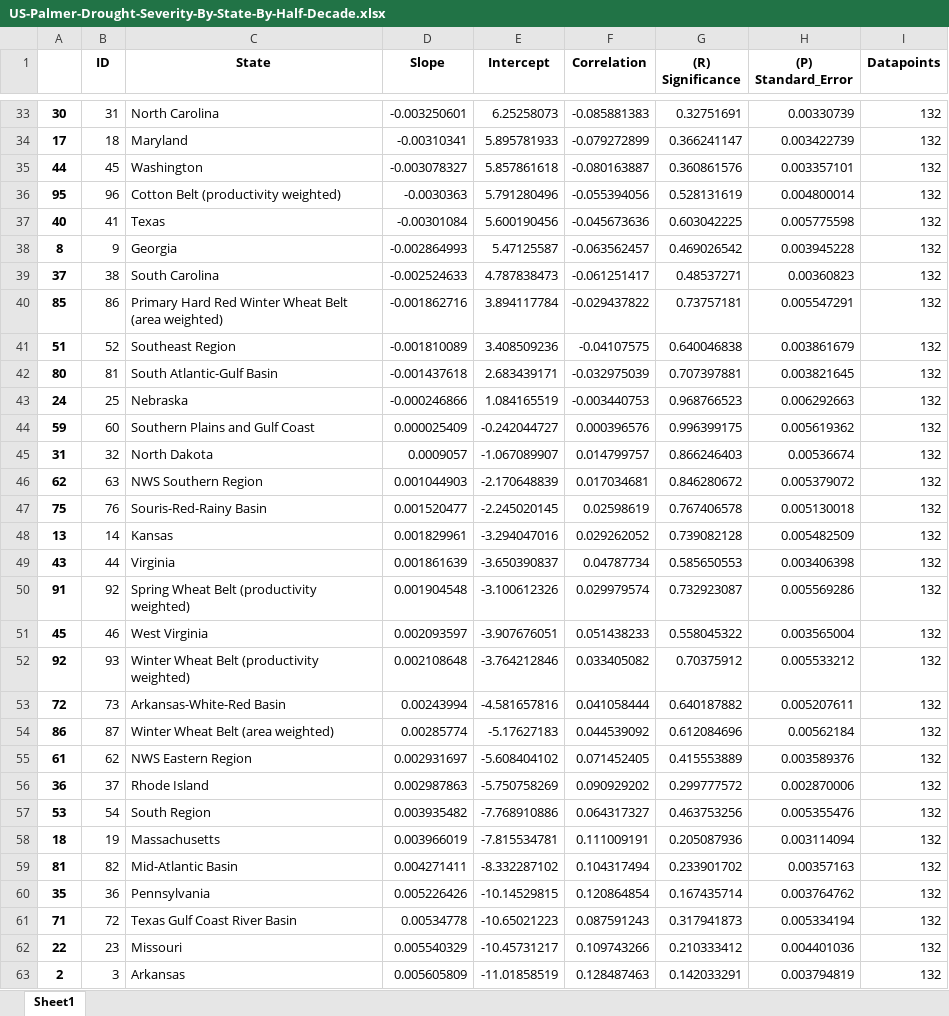
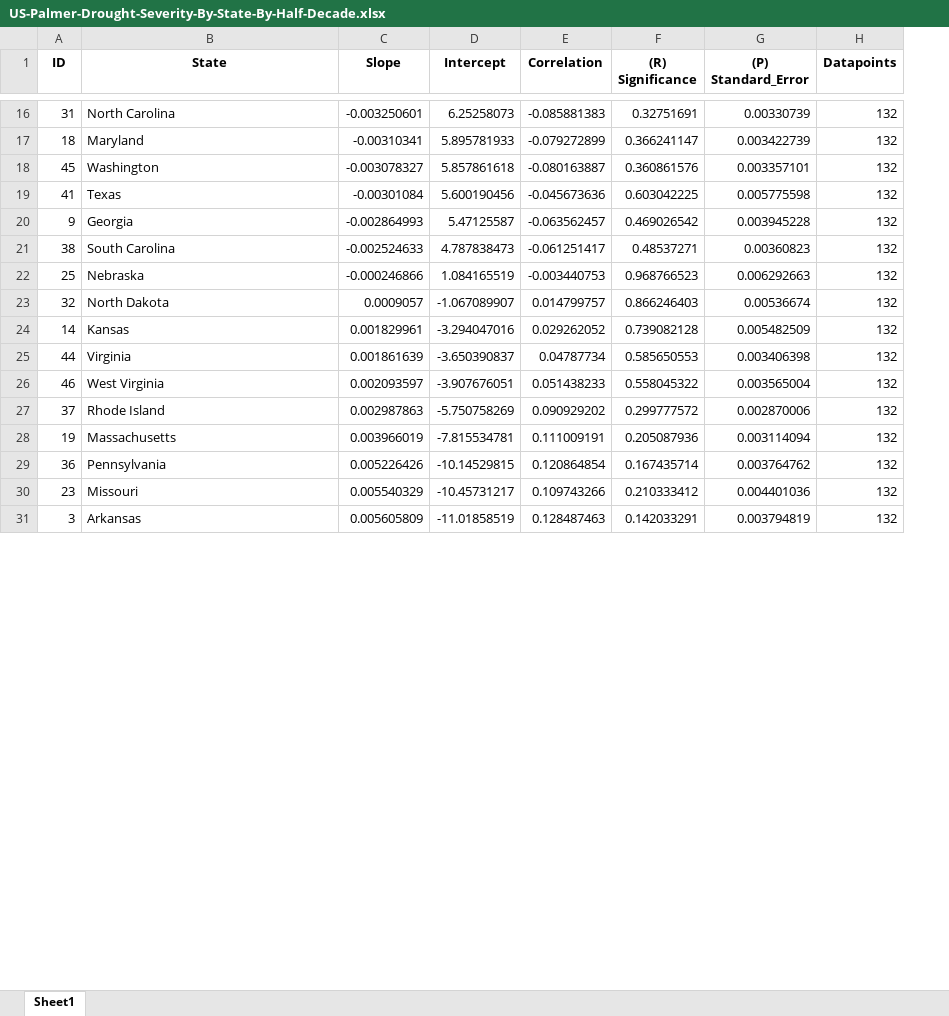
Before and after one commit to contic5/us-annual-precipitation-by-state, an Excel workbook: output/palmer_drought_by_area/US-Palmer-Drought-Severity-By-State-By-Half-Decade.xlsx, sheet Sheet1, drawn as a sheet; only a part is shown, gaps mark what is left out; values as stored, in another font and other column widths than the file's, no borders; the diff covers the shown part only; the diff names each change by its address in the sheet, - before the commit and + after, or states it on an @@ line.

```diff
--- a/output/palmer_drought_by_area/US-Palmer-Drought-Severity-By-State-By-Half-Decade.xlsx (sheet Sheet1)
+++ b/output/palmer_drought_by_area/US-Palmer-Drought-Severity-By-State-By-Half-Decade.xlsx (sheet Sheet1)
-column A, rows 33-35: 30 | 17 | 44; rows 37-39: 40 | 8 | 37; row 43: 24; row 45: 31; rows 48-49: 13 | 43; row 51: 45; row 56: 36; row 58: 18; row 60: 35; rows 62-63: 22 | 2
-row 36: 95 | 96 | Cotton Belt (productivity weighted) | -0.0030363 | 5.791280496 | -0.055394056 | 0.528131619 | 0.004800014 | 132
-row 40: 85 | 86 | Primary Hard Red Winter Wheat Belt (area weighted) | -0.001862716 | 3.894117784 | -0.029437822 | 0.73757181 | 0.005547291 | 132
-row 41: 51 | 52 | Southeast Region | -0.001810089 | 3.408509236 | -0.04107575 | 0.640046838 | 0.003861679 | 132
-row 42: 80 | 81 | South Atlantic-Gulf Basin | -0.001437618 | 2.683439171 | -0.032975039 | 0.707397881 | 0.003821645 | 132
-row 44: 59 | 60 | Southern Plains and Gulf Coast | 0.000025409 | -0.242044727 | 0.000396576 | 0.996399175 | 0.005619362 | 132
-row 46: 62 | 63 | NWS Southern Region | 0.001044903 | -2.170648839 | 0.017034681 | 0.846280672 | 0.005379072 | 132
-row 47: 75 | 76 | Souris-Red-Rainy Basin | 0.001520477 | -2.245020145 | 0.02598619 | 0.767406578 | 0.005130018 | 132
-row 50: 91 | 92 | Spring Wheat Belt (productivity weighted) | 0.001904548 | -3.100612326 | 0.029979574 | 0.732923087 | 0.005569286 | 132
-row 52: 92 | 93 | Winter Wheat Belt (productivity weighted) | 0.002108648 | -3.764212846 | 0.033405082 | 0.70375912 | 0.005533212 | 132
-row 53: 72 | 73 | Arkansas-White-Red Basin | 0.00243994 | -4.581657816 | 0.041058444 | 0.640187882 | 0.005207611 | 132
-row 54: 86 | 87 | Winter Wheat Belt (area weighted) | 0.00285774 | -5.17627183 | 0.044539092 | 0.612084696 | 0.00562184 | 132
-row 55: 61 | 62 | NWS Eastern Region | 0.002931697 | -5.608404102 | 0.071452405 | 0.415553889 | 0.003589376 | 132
-row 57: 53 | 54 | South Region | 0.003935482 | -7.768910886 | 0.064317327 | 0.463753256 | 0.005355476 | 132
-row 59: 81 | 82 | Mid-Atlantic Basin | 0.004271411 | -8.332287102 | 0.104317494 | 0.233901702 | 0.00357163 | 132
-row 61: 71 | 72 | Texas Gulf Coast River Basin | 0.00534778 | -10.65021223 | 0.087591243 | 0.317941873 | 0.005334194 | 132
```
Also changed, not shown: 33 removed rows elsewhere in this sheet, output/palmer_drought_by_area/US-Palmer-Drought-Severity-By-State-By-Decade-Averaged.xlsx, output/palmer_drought_by_area/US-Palmer-Drought-Severity-By-State-By-Decade.xlsx, 10 other files.
